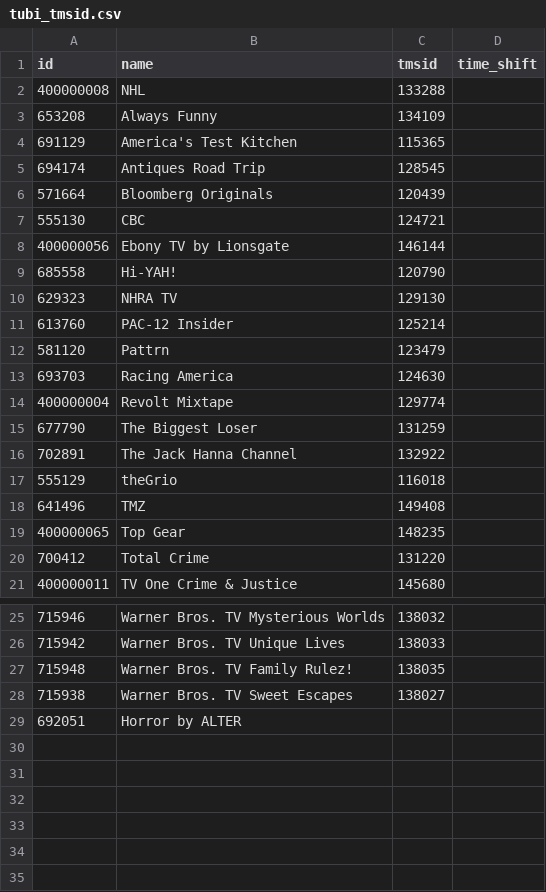
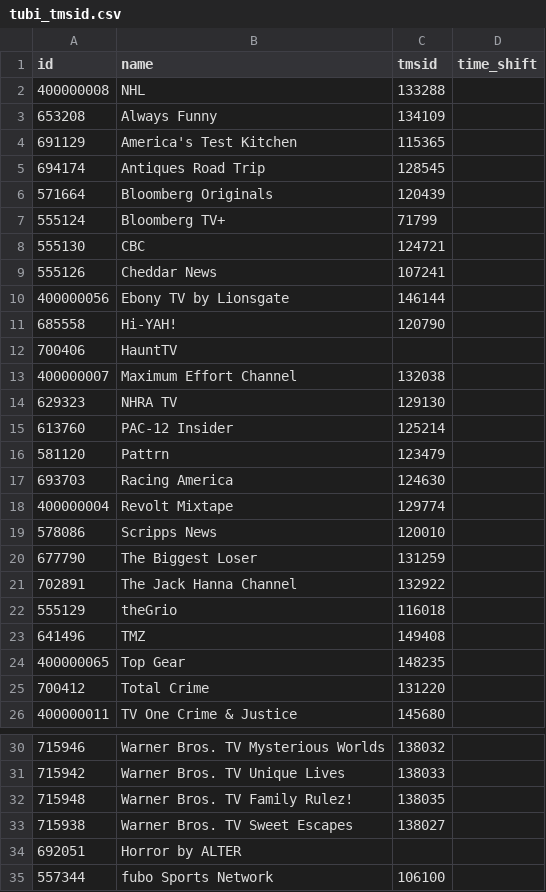
Before and after one commit to jgomez177/tubi-for-channels, a CSV file: tubi_tmsid.csv, drawn as a sheet; only a part is shown, gaps mark what is left out.

```diff
--- a/tubi_tmsid.csv
+++ b/tubi_tmsid.csv
@@ -6,5 +6,9 @@ id,name,tmsid,time_shift
 571664,Bloomberg Originals,120439,
+555124,Bloomberg TV+,71799,
 555130,CBC,124721,
+555126,Cheddar News,107241,
 400000056,Ebony TV by Lionsgate,146144,
 685558,Hi-YAH!,120790,
+700406,HauntTV,,
+400000007,Maximum Effort Channel,132038
 629323,NHRA TV,129130,
@@ -14,2 +18,3 @@ id,name,tmsid,time_shift
 400000004,Revolt Mixtape,129774,
+578086,Scripps News,120010
 677790,The Biggest Loser,131259,
@@ -29 +34,2 @@ id,name,tmsid,time_shift
 692051,Horror by ALTER,,
+557344,fubo Sports Network,106100
```
Also changed, not shown: 2 other files.
